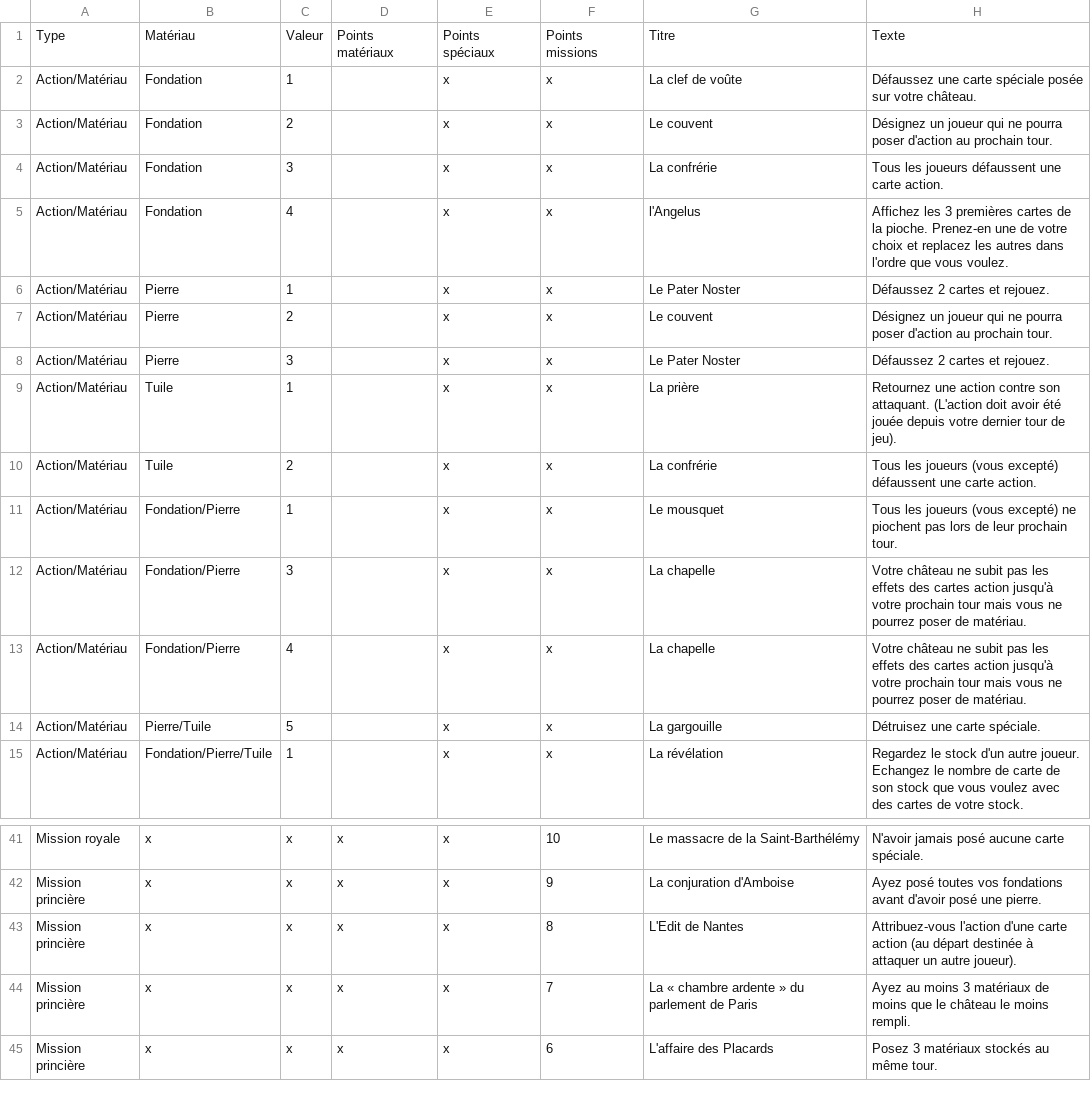
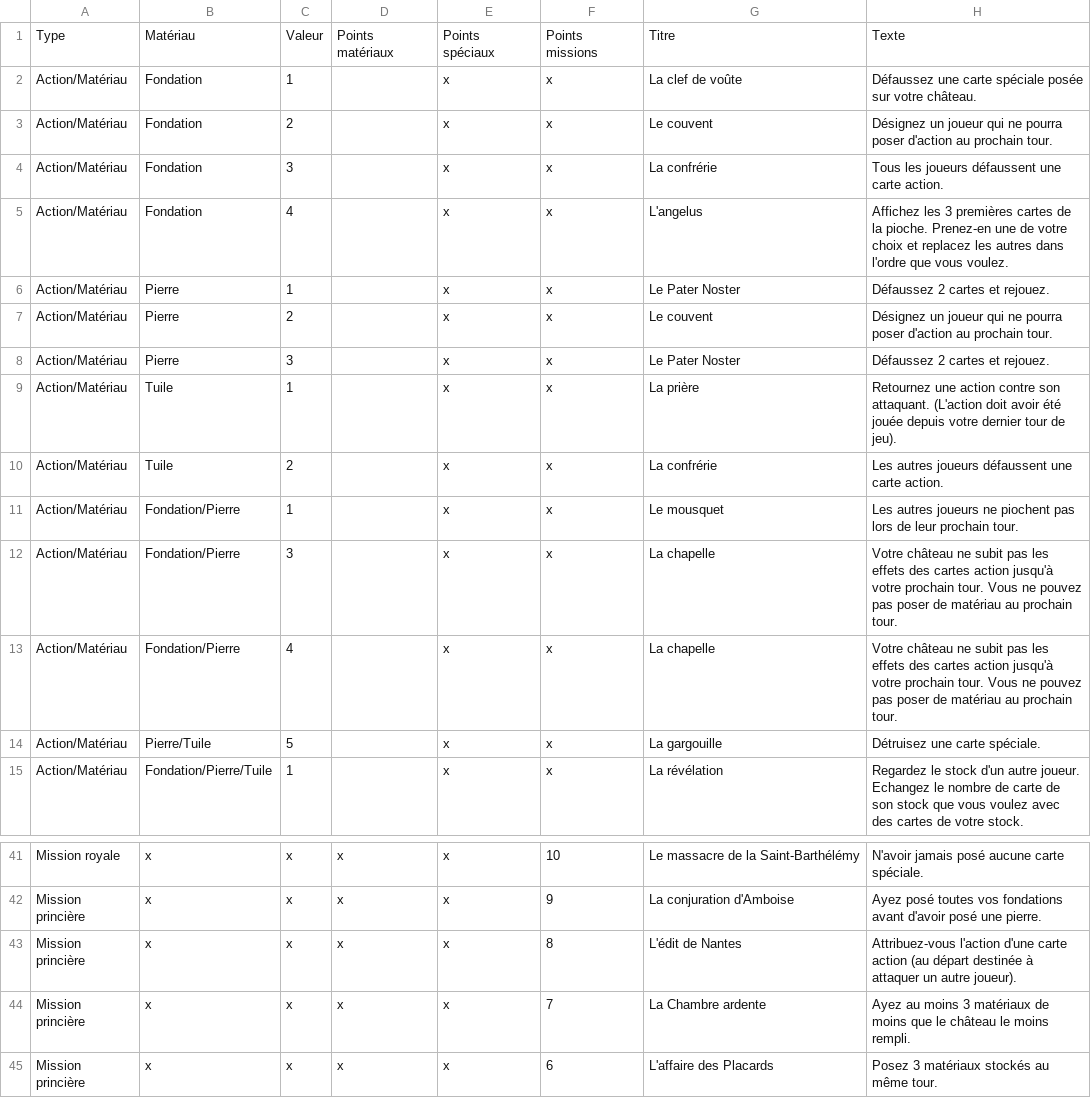
Before and after one commit to celidums/artigiano, a CSV file: ✝ Clergé.csv, drawn as a sheet; only a part is shown, gaps mark what is left out.

```diff
--- a/✝ Clergé.csv
+++ b/✝ Clergé.csv
@@ -4,3 +4,3 @@ Action/Matériau,Fondation,2,,x,x,Le couvent,Désignez un joueur qui ne pourra p
 Action/Matériau,Fondation,3,,x,x,La confrérie,Tous les joueurs défaussent une carte action.
-Action/Matériau,Fondation,4,,x,x,l'Angelus,Affichez les 3 premières cartes de la pioche. Prenez-en une de votre choix et replacez les autres dans l'ordre que vous voulez.
+Action/Matériau,Fondation,4,,x,x,L'angelus,Affichez les 3 premières cartes de la pioche. Prenez-en une de votre choix et replacez les autres dans l'ordre que vous voulez.
 Action/Matériau,Pierre,1,,x,x,Le Pater Noster,Défaussez 2 cartes et rejouez.
@@ -9,6 +9,6 @@ Action/Matériau,Pierre,3,,x,x,Le Pater Noster,Défaussez 2 cartes et rejouez.
 Action/Matériau,Tuile,1,,x,x,La prière,Retournez une action contre son attaquant. (L'action doit avoir été jouée depuis votre dernier tour de jeu).
-Action/Matériau,Tuile,2,,x,x,La confrérie,Tous les joueurs (vous excepté) défaussent une carte action.
-Action/Matériau,Fondation/Pierre,1,,x,x,Le mousquet,Tous les joueurs (vous excepté) ne piochent pas lors de leur prochain tour.
-Action/Matériau,Fondation/Pierre,3,,x,x,La chapelle,Votre château ne subit pas les effets des cartes action jusqu'à votre prochain tour mais vous ne pourrez poser de matériau.
-Action/Matériau,Fondation/Pierre,4,,x,x,La chapelle,Votre château ne subit pas les effets des cartes action jusqu'à votre prochain tour mais vous ne pourrez poser de matériau.
+Action/Matériau,Tuile,2,,x,x,La confrérie,Les autres joueurs défaussent une carte action.
+Action/Matériau,Fondation/Pierre,1,,x,x,Le mousquet,Les autres joueurs ne piochent pas lors de leur prochain tour.
+Action/Matériau,Fondation/Pierre,3,,x,x,La chapelle,Votre château ne subit pas les effets des cartes action jusqu'à votre prochain tour. Vous ne pouvez pas poser de matériau au prochain tour.
+Action/Matériau,Fondation/Pierre,4,,x,x,La chapelle,Votre château ne subit pas les effets des cartes action jusqu'à votre prochain tour. Vous ne pouvez pas poser de matériau au prochain tour.
 Action/Matériau,Pierre/Tuile,5,,x,x,La gargouille,Détruisez une carte spéciale.
@@ -42,4 +42,4 @@ Mission royale,x,x,x,x,10,Le massacre de la Saint-Barthélémy,N'avoir jamais po
 Mission princière,x,x,x,x,9,La conjuration d'Amboise,Ayez posé toutes vos fondations avant d'avoir posé une pierre.
-Mission princière,x,x,x,x,8,L'Edit de Nantes,Attribuez-vous l'action d'une carte action (au départ destinée à attaquer un autre joueur).
-Mission princière,x,x,x,x,7,La « chambre ardente » du parlement de Paris,Ayez au moins 3 matériaux de moins que le château le moins rempli.
+Mission princière,x,x,x,x,8,L'édit de Nantes,Attribuez-vous l'action d'une carte action (au départ destinée à attaquer un autre joueur).
+Mission princière,x,x,x,x,7,La Chambre ardente,Ayez au moins 3 matériaux de moins que le château le moins rempli.
 Mission princière,x,x,x,x,6,L'affaire des Placards,Posez 3 matériaux stockés au même tour.
```
Also changed, not shown: ⚔ Armée.csv, ⛀ Commerçants.csv.
